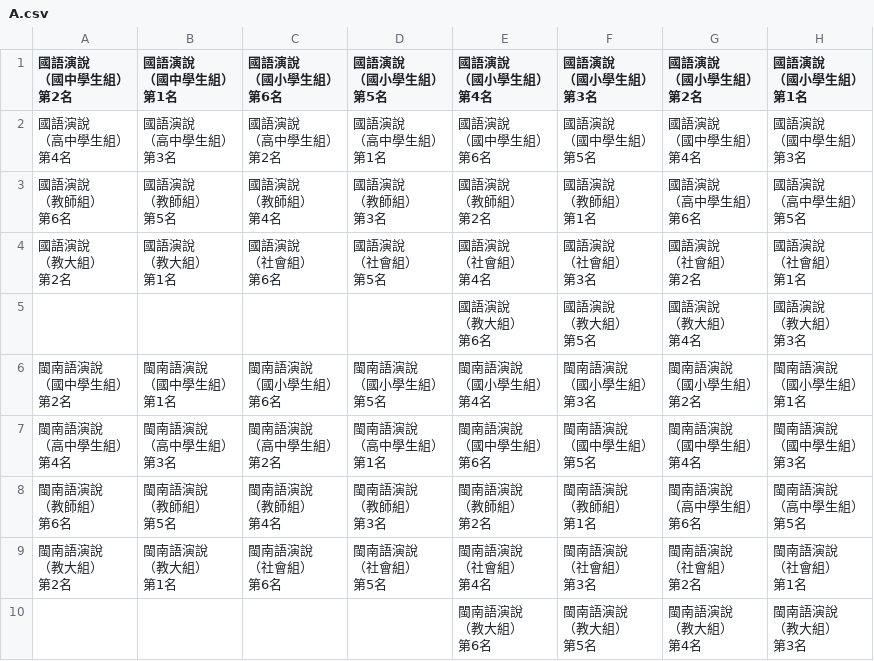
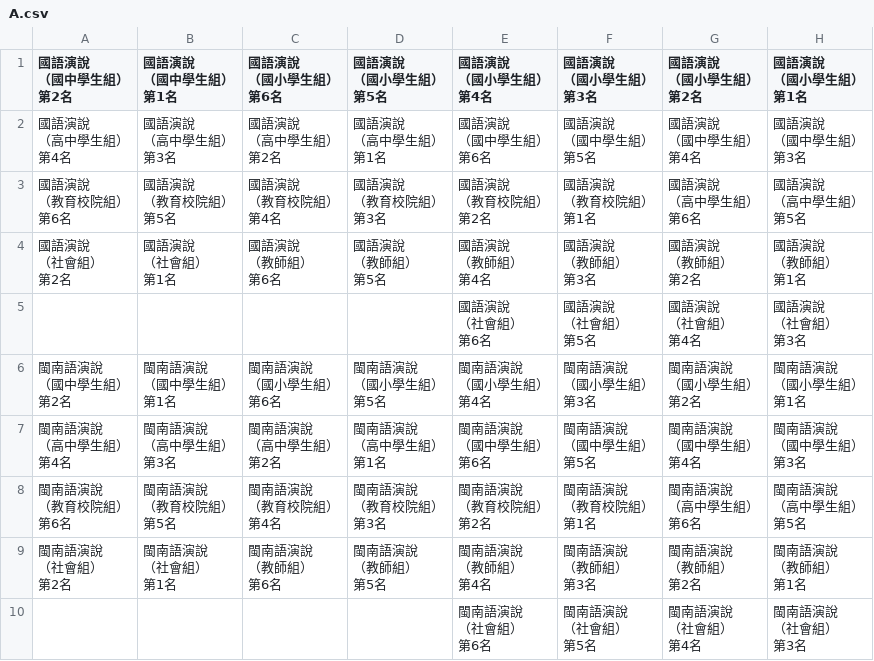
Before and after one commit to lyshie/lang-106, a CSV file: A.csv, drawn as a sheet.

```diff
--- a/A.csv
+++ b/A.csv
@@ -34,45 +34,45 @@
 第3名"
-"國語演說
-（教師組）
-第6名","國語演說
-（教師組）
-第5名","國語演說
-（教師組）
-第4名","國語演說
-（教師組）
-第3名","國語演說
-（教師組）
-第2名","國語演說
-（教師組）
-第1名","國語演說
-（高中學生組）
-第6名","國語演說
-（高中學生組）
-第5名"
-"國語演說
-（教大組）
-第2名","國語演說
-（教大組）
-第1名","國語演說
-（社會組）
-第6名","國語演說
-（社會組）
-第5名","國語演說
-（社會組）
-第4名","國語演說
-（社會組）
-第3名","國語演說
-（社會組）
-第2名","國語演說
-（社會組）
-第1名"
-,,,,"國語演說
-（教大組）
-第6名","國語演說
-（教大組）
-第5名","國語演說
-（教大組）
-第4名","國語演說
-（教大組）
-第3名"
+"國語演說
+（教育校院組）
+第6名","國語演說
+（教育校院組）
+第5名","國語演說
+（教育校院組）
+第4名","國語演說
+（教育校院組）
+第3名","國語演說
+（教育校院組）
+第2名","國語演說
+（教育校院組）
+第1名","國語演說
+（高中學生組）
+第6名","國語演說
+（高中學生組）
+第5名"
+"國語演說
+（社會組）
+第2名","國語演說
+（社會組）
+第1名","國語演說
+（教師組）
+第6名","國語演說
+（教師組）
+第5名","國語演說
+（教師組）
+第4名","國語演說
+（教師組）
+第3名","國語演說
+（教師組）
+第2名","國語演說
+（教師組）
+第1名"
+,,,,"國語演說
+（社會組）
+第6名","國語演說
+（社會組）
+第5名","國語演說
+（社會組）
+第4名","國語演說
+（社會組）
+第3名"
 "閩南語演說
@@ -111,44 +111,44 @@
 第3名"
-"閩南語演說
-（教師組）
-第6名","閩南語演說
-（教師組）
-第5名","閩南語演說
-（教師組）
-第4名","閩南語演說
-（教師組）
-第3名","閩南語演說
-（教師組）
-第2名","閩南語演說
-（教師組）
-第1名","閩南語演說
-（高中學生組）
-第6名","閩南語演說
-（高中學生組）
-第5名"
-"閩南語演說
-（教大組）
-第2名","閩南語演說
-（教大組）
-第1名","閩南語演說
-（社會組）
-第6名","閩南語演說
-（社會組）
-第5名","閩南語演說
-（社會組）
-第4名","閩南語演說
-（社會組）
-第3名","閩南語演說
-（社會組）
-第2名","閩南語演說
-（社會組）
-第1名"
-,,,,"閩南語演說
-（教大組）
-第6名","閩南語演說
-（教大組）
-第5名","閩南語演說
-（教大組）
-第4名","閩南語演說
-（教大組）
-第3名"
+"閩南語演說
+（教育校院組）
+第6名","閩南語演說
+（教育校院組）
+第5名","閩南語演說
+（教育校院組）
+第4名","閩南語演說
+（教育校院組）
+第3名","閩南語演說
+（教育校院組）
+第2名","閩南語演說
+（教育校院組）
+第1名","閩南語演說
+（高中學生組）
+第6名","閩南語演說
+（高中學生組）
+第5名"
+"閩南語演說
+（社會組）
+第2名","閩南語演說
+（社會組）
+第1名","閩南語演說
+（教師組）
+第6名","閩南語演說
+（教師組）
+第5名","閩南語演說
+（教師組）
+第4名","閩南語演說
+（教師組）
+第3名","閩南語演說
+（教師組）
+第2名","閩南語演說
+（教師組）
+第1名"
+,,,,"閩南語演說
+（社會組）
+第6名","閩南語演說
+（社會組）
+第5名","閩南語演說
+（社會組）
+第4名","閩南語演說
+（社會組）
+第3名"
```
Also changed, not shown: C.csv, D.csv, 9 other files.
